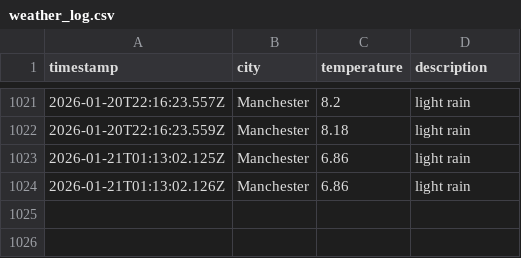
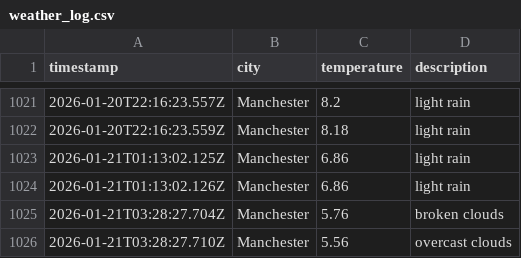
Before and after one commit to Maisie90/DataOps-weather, a CSV file: data/weather_log.csv, drawn as a sheet; only a part is shown, gaps mark what is left out.

```diff
--- a/data/weather_log.csv
+++ b/data/weather_log.csv
@@ -1024 +1024,3 @@ timestamp,city,temperature,description
 2026-01-21T01:13:02.126Z,Manchester,6.86,light rain
+2026-01-21T03:28:27.704Z,Manchester,5.76,broken clouds
+2026-01-21T03:28:27.710Z,Manchester,5.56,overcast clouds
```
